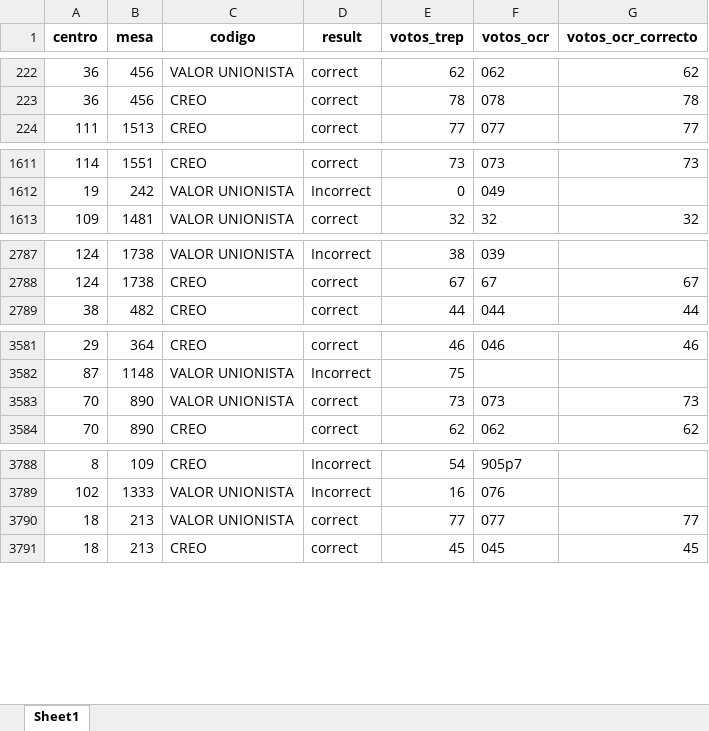
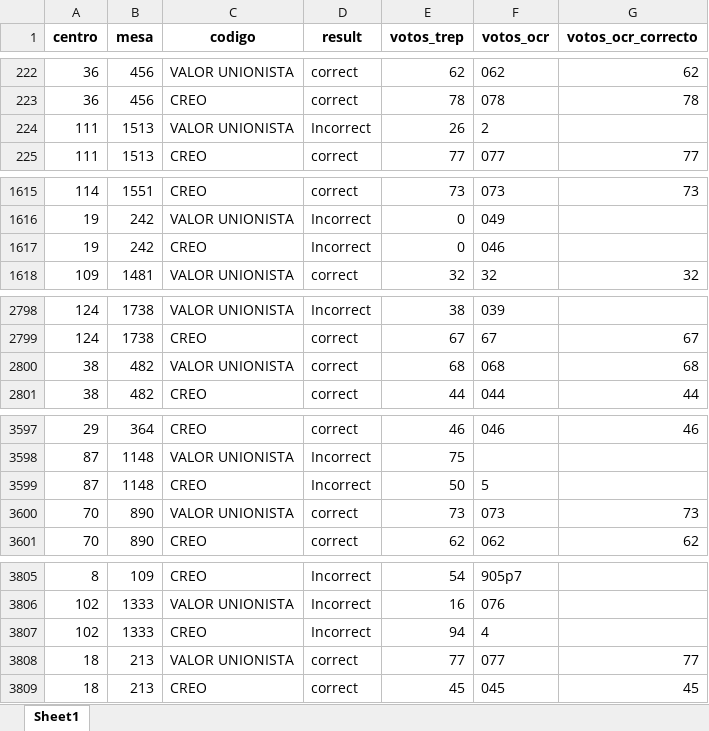
Before and after one commit to RudiksChess/recopilacion_y_analisis_elecciones_de_guatemala_2023, an Excel workbook: data_analisis/errores_corporacion_municipal_distrito_central.xlsx, sheet Sheet1, drawn as a sheet; only a part is shown, gaps mark what is left out; values as stored, in another font and other column widths than the file's, no borders; the diff covers the shown part only; the diff names each change by its address in the sheet, - before the commit and + after, or states it on an @@ line.

```diff
--- a/data_analisis/errores_corporacion_municipal_distrito_central.xlsx (sheet Sheet1)
+++ b/data_analisis/errores_corporacion_municipal_distrito_central.xlsx (sheet Sheet1)
+row 224: 111 | 1513 | VALOR UNIONISTA | Incorrect | 26 | 2
+row 1617: 19 | 242 | CREO | Incorrect | 0 | 046
+row 2800: 38 | 482 | VALOR UNIONISTA | correct | 68 | 068 | 68
+row 3599: 87 | 1148 | CREO | Incorrect | 50 | 5
+row 3807: 102 | 1333 | CREO | Incorrect | 94 | 4
```
Also changed, not shown: 13 added rows and 18 edited cells elsewhere in this sheet, 28 other files.
